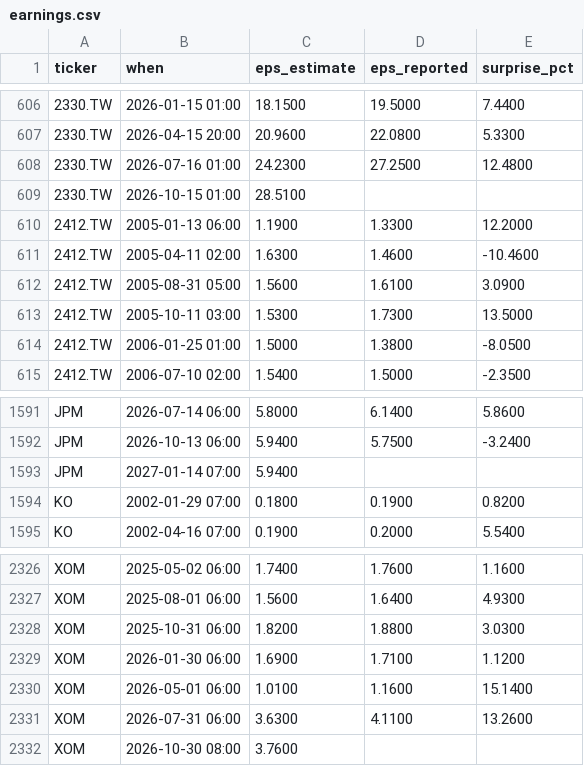
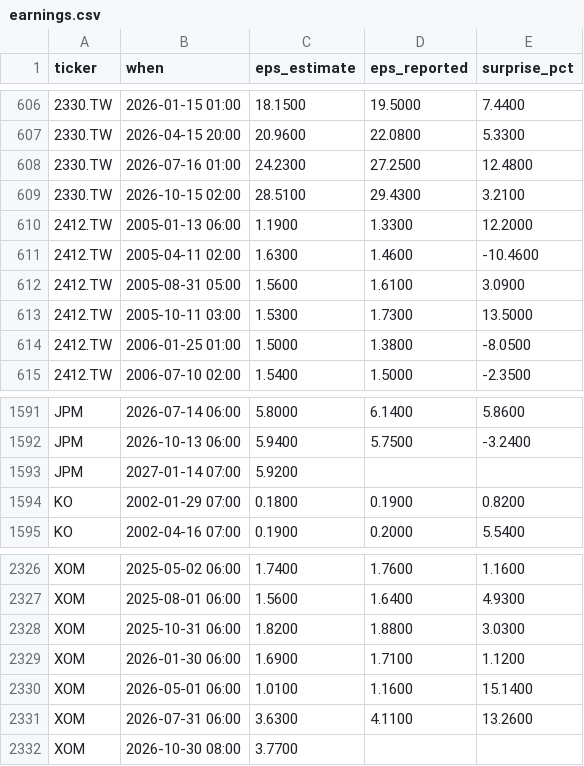
Before and after one commit to ebenezer61/ebenezer61.github.io, a CSV file: tools/stocks/cache/earnings.csv, drawn as a sheet; only a part is shown, gaps mark what is left out.

```diff
--- a/tools/stocks/cache/earnings.csv
+++ b/tools/stocks/cache/earnings.csv
@@ -608,3 +608,3 @@ ticker,when,eps_estimate,eps_reported,surprise_pct
 2330.TW,2026-07-16 01:00,24.2300,27.2500,12.4800
-2330.TW,2026-10-15 01:00,28.5100,,
+2330.TW,2026-10-15 02:00,28.5100,29.4300,3.2100
 2412.TW,2005-01-13 06:00,1.1900,1.3300,12.2000
@@ -1592,3 +1592,3 @@ JPM,2026-07-14 06:00,5.8000,6.1400,5.8600
 JPM,2026-10-13 06:00,5.9400,5.7500,-3.2400
-JPM,2027-01-14 07:00,5.9400,,
+JPM,2027-01-14 07:00,5.9200,,
 KO,2002-01-29 07:00,0.1800,0.1900,0.8200
@@ -2331,2 +2331,2 @@ XOM,2026-05-01 06:00,1.0100,1.1600,15.1400
 XOM,2026-07-31 06:00,3.6300,4.1100,13.2600
-XOM,2026-10-30 08:00,3.7600,,
+XOM,2026-10-30 08:00,3.7700,,
```
Also changed, not shown: 4 other files.
